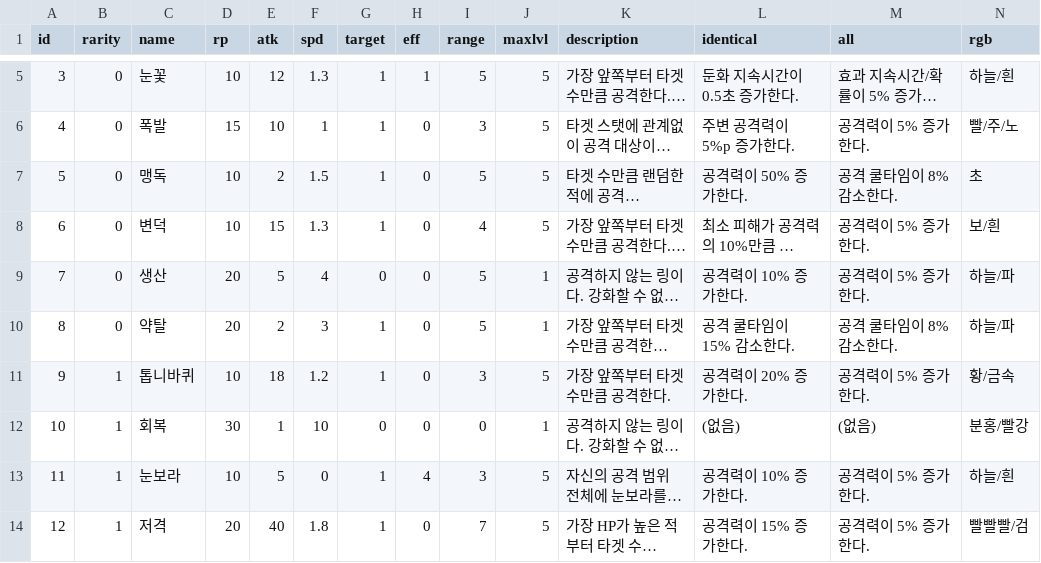
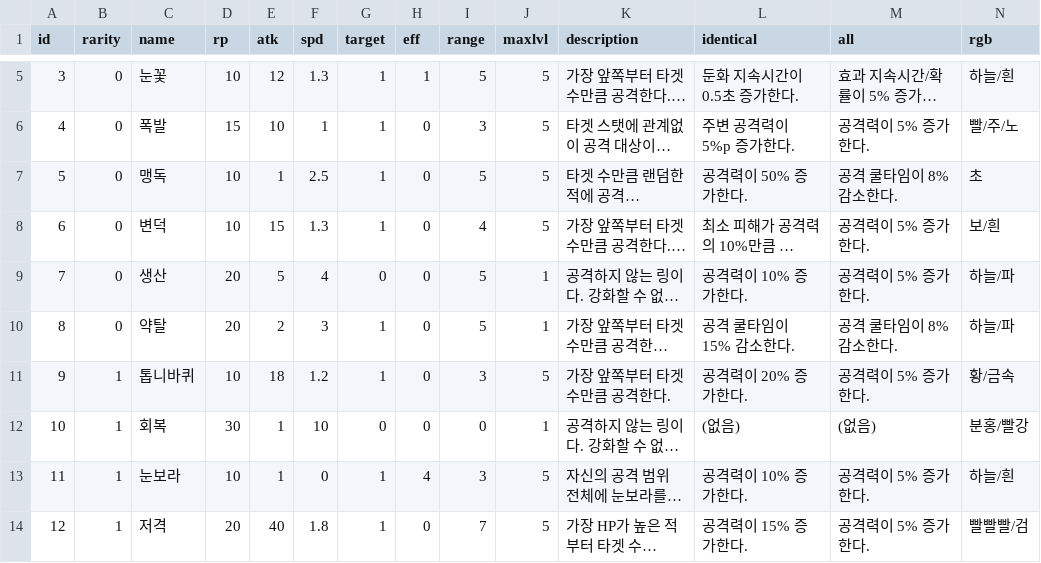
Before and after one commit to CastleJH/Tower-of-Rings, a CSV file: Assets/Resources/ring_db.csv, drawn as a sheet; only a part is shown, gaps mark what is left out; long unchanged cells end in …; the diff names each change by its address in the sheet, - before the commit and + after, or states it on an @@ line.

```diff
--- a/Assets/Resources/ring_db.csv
+++ b/Assets/Resources/ring_db.csv
-E7 (atk): 2
+E7 (atk): 1
-F7 (spd): 1.5
+F7 (spd): 2.5
-E13 (atk): 5
+E13 (atk): 1
```
Also changed, not shown: 3 other files.
